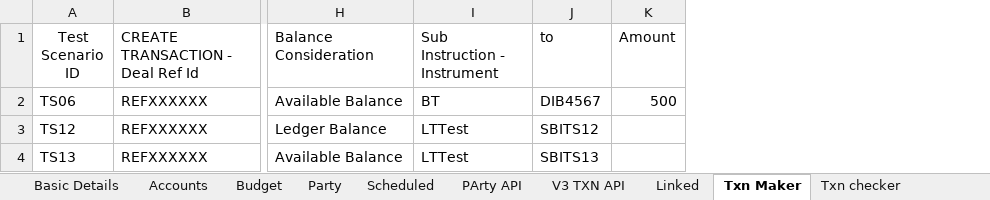
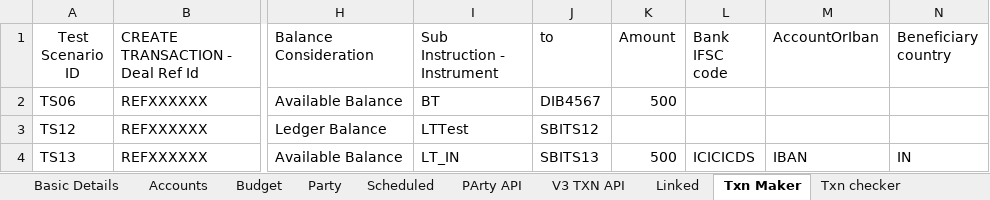
Before and after one commit to deepakdude938/upp, an Excel workbook: src/main/resources/upp-automation-testdata.xlsx, sheet Txn Maker, drawn as a sheet; only a part is shown, gaps mark what is left out; values as stored, in another font and other column widths than the file's, no borders; the diff names each change by its address in the sheet, - before the commit and + after, or states it on an @@ line.

```diff
--- a/src/main/resources/upp-automation-testdata.xlsx (sheet Txn Maker)
+++ b/src/main/resources/upp-automation-testdata.xlsx (sheet Txn Maker)
+column L (Bank IFSC code), row 4: ICICICDS
+column M (AccountOrIban), row 4: IBAN
+column N (Beneficiary country), row 4: IN
-I4 (Sub Instruction - Instrument): LTTest
+I4 (Sub Instruction - Instrument): LT_IN
-K4 (Amount): (empty)
+K4 (Amount): 500
```
Also changed, not shown: 8 other files.
